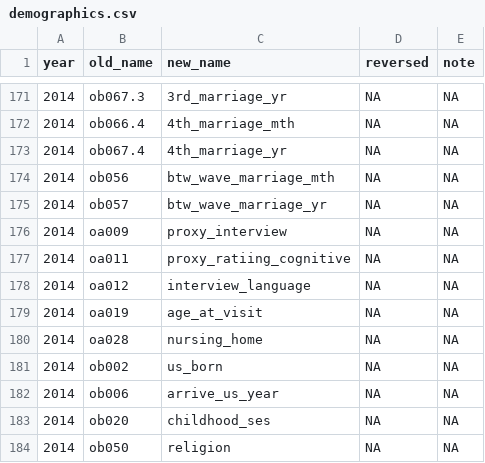
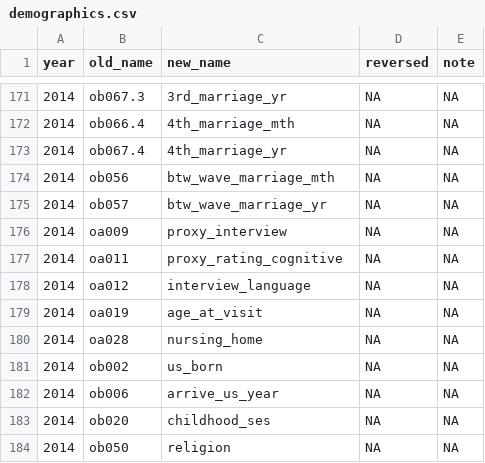
Before and after one commit to IALSA/HRS, a CSV file: data-phi-free/raw/meta/RAND-2017-02-08/demographics.csv, drawn as a sheet; only a part is shown, gaps mark what is left out; the diff covers the shown part only.

```diff
--- a/data-phi-free/raw/meta/RAND-2017-02-08/demographics.csv
+++ b/data-phi-free/raw/meta/RAND-2017-02-08/demographics.csv
@@ -176,3 +176,3 @@ year,old_name,new_name,reversed,note
 2014,oa009,proxy_interview,NA,NA
-2014,oa011,proxy_ratiing_cognitive,NA,NA
+2014,oa011,proxy_rating_cognitive,NA,NA
 2014,oa012,interview_language,NA,NA
```
Also changed, not shown: 5 edited cells elsewhere in this file, 1 other file.
